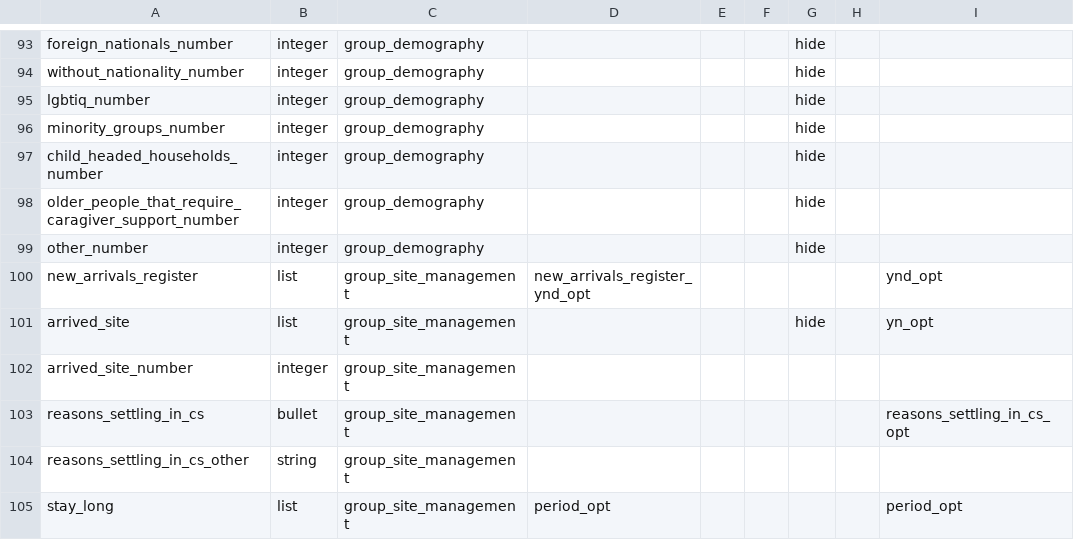
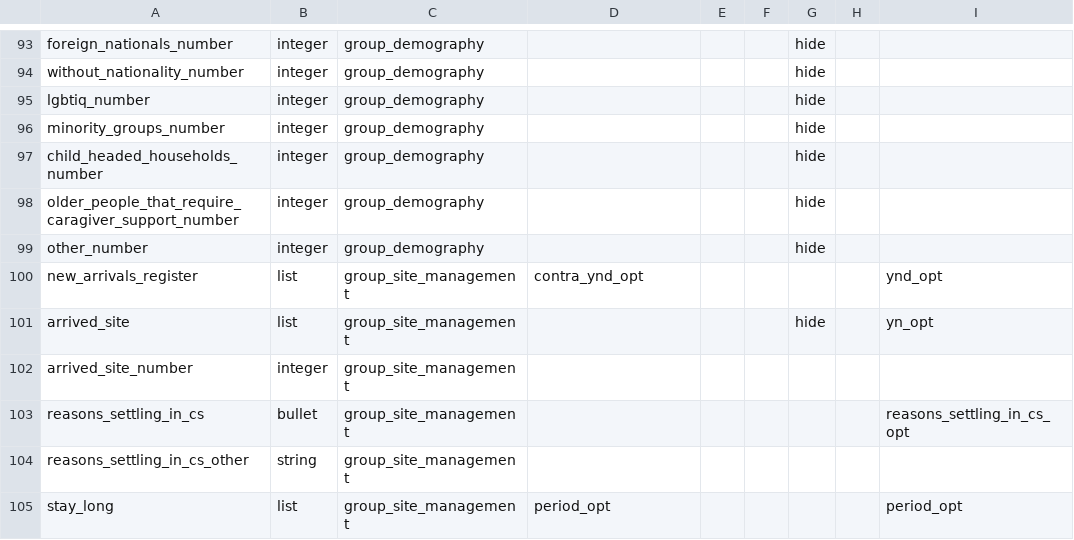
Before and after one commit to GDS-ODSSS/opsmaps, a CSV file: ukraine_test/FDF_R12/submissions_rules.csv, drawn as a sheet; only a part is shown, gaps mark what is left out.

Commit message:
UKR Test: removing the new traffic light config for new_arrivals_register submission rule

```diff
--- a/ukraine_test/FDF_R12/submissions_rules.csv
+++ b/ukraine_test/FDF_R12/submissions_rules.csv
@@ -99,3 +99,3 @@ older_people_that_require_caragiver_support_number;integer;group_demography;;;;h
 other_number;integer;group_demography;;;;hide;;
-new_arrivals_register;list;group_site_management;new_arrivals_register_ynd_opt;;;;;ynd_opt
+new_arrivals_register;list;group_site_management;contra_ynd_opt;;;;;ynd_opt
 arrived_site;list;group_site_management;;;;hide;;yn_opt
```
Also changed, not shown: 1 other file.
